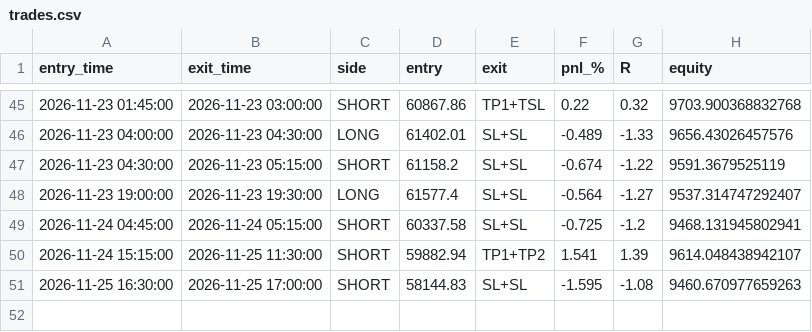
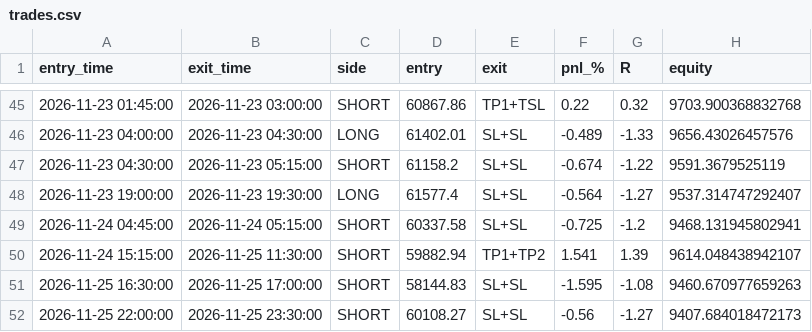
Before and after one commit to undaviyabrijesh-sys/Crypto-backtest-lab, a CSV file: paper/trades.csv, drawn as a sheet; only a part is shown, gaps mark what is left out.

```diff
--- a/paper/trades.csv
+++ b/paper/trades.csv
@@ -51 +51,2 @@ entry_time,exit_time,side,entry,exit,pnl_%,R,equity
 2026-11-25 16:30:00,2026-11-25 17:00:00,SHORT,58144.83,SL+SL,-1.595,-1.08,9460.670977659263
+2026-11-25 22:00:00,2026-11-25 23:30:00,SHORT,60108.27,SL+SL,-0.56,-1.27,9407.684018472173
```
Also changed, not shown: paper/equity.csv, 1 other file.
